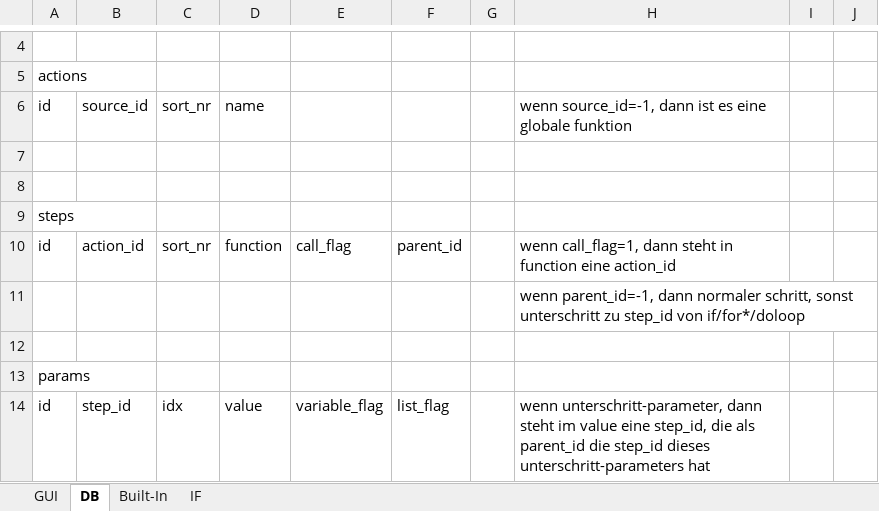
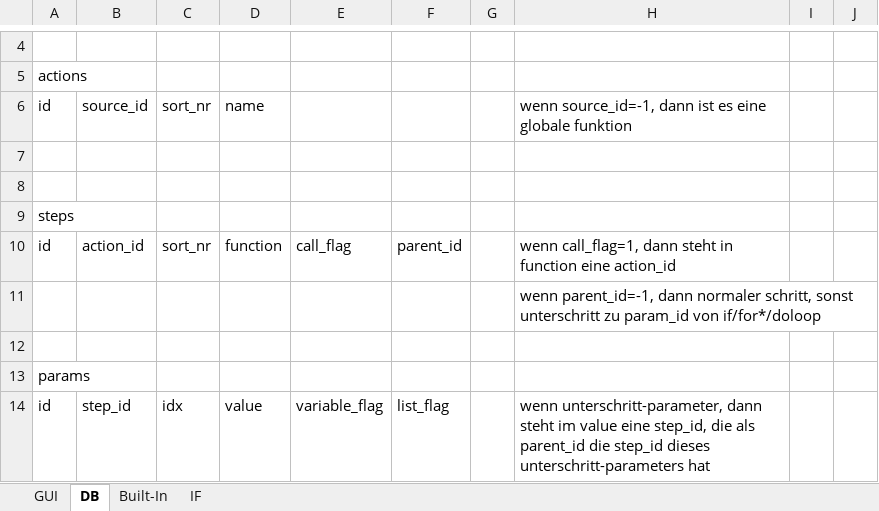
Before and after one commit to ha81dn/WebAusleser, an Excel workbook: WebAusleser.xlsx, sheet DB, drawn as a sheet; only a part is shown, gaps mark what is left out; values as stored, in another font and other column widths than the file's, no borders; the diff names each change by its address in the sheet, - before the commit and + after, or states it on an @@ line.

```diff
--- a/WebAusleser.xlsx (sheet DB)
+++ b/WebAusleser.xlsx (sheet DB)
-H11: …unterschritt zu step_id von if/for*/doloop
+H11: …unterschritt zu param_id von if/for*/doloop
```
Also changed, not shown: 3 other files.
